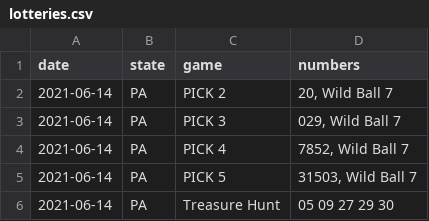
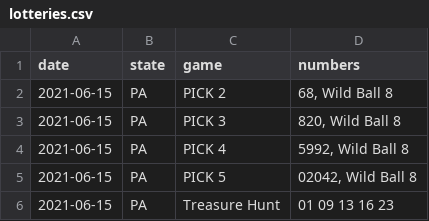
Before and after one commit to jaredwhalen/2021-06-regional-lottery-numbers, a CSV file: lotteries.csv, drawn as a sheet.

Commit message:
New lottery numbers - data updated!

```diff
--- a/lotteries.csv
+++ b/lotteries.csv
@@ -1,6 +1,6 @@
 "date","state","game","numbers"
-2021-06-14,"PA","PICK 2","20, Wild Ball 7"
-2021-06-14,"PA","PICK 3","029, Wild Ball 7"
-2021-06-14,"PA","PICK 4","7852, Wild Ball 7"
-2021-06-14,"PA","PICK 5","31503, Wild Ball 7"
-2021-06-14,"PA","Treasure Hunt","05 09 27 29 30 "
+2021-06-15,"PA","PICK 2","68, Wild Ball 8"
+2021-06-15,"PA","PICK 3","820, Wild Ball 8"
+2021-06-15,"PA","PICK 4","5992, Wild Ball 8"
+2021-06-15,"PA","PICK 5","02042, Wild Ball 8"
+2021-06-15,"PA","Treasure Hunt","01 09 13 16 23 "
```
